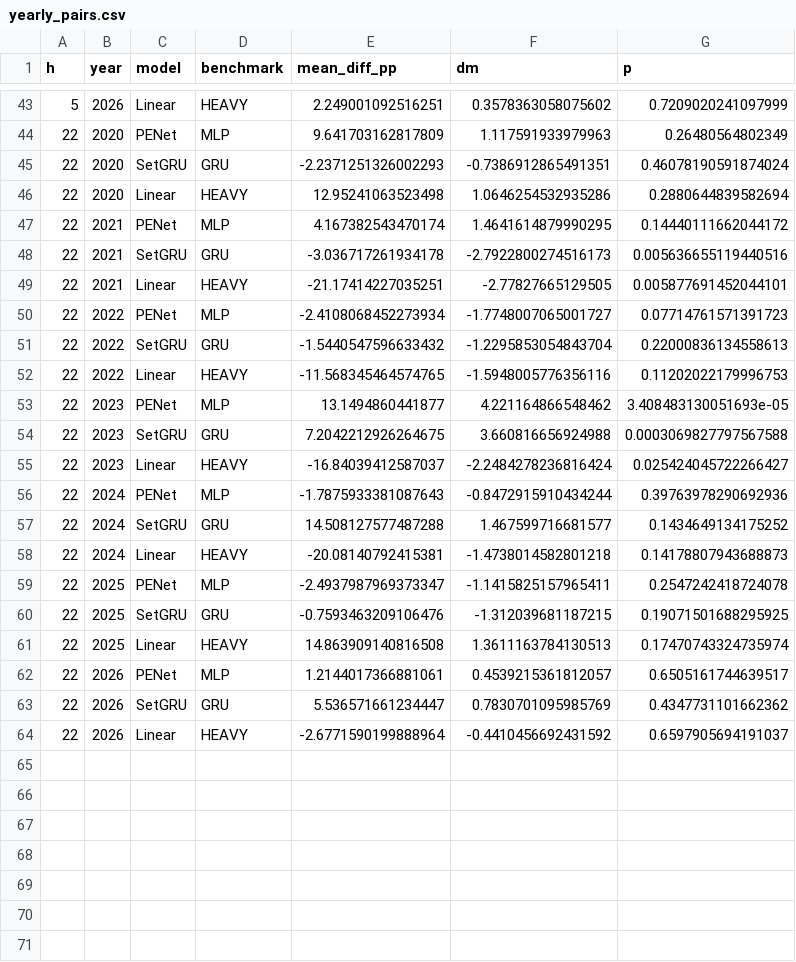
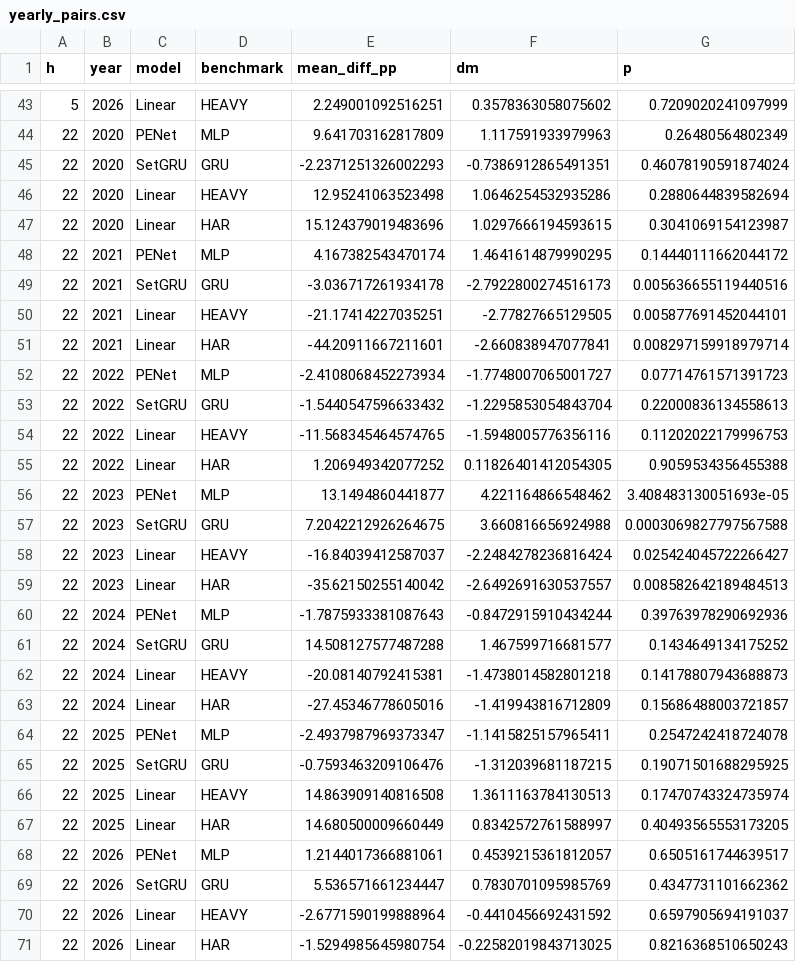
Before and after one commit to Aizen-volt/permutation-symmetry-portfolio-volatility, a CSV file: replication/results/main/tables/yearly_pairs.csv, drawn as a sheet; only a part is shown, gaps mark what is left out.

Commit message:
Linear model with raw inputs, SPA and fixed-smoothing tests, learning curves

```diff
--- a/replication/results/main/tables/yearly_pairs.csv
+++ b/replication/results/main/tables/yearly_pairs.csv
@@ -46,2 +46,3 @@ h,year,model,benchmark,mean_diff_pp,dm,p
 22,2020,Linear,HEAVY,12.95241063523498,1.0646254532935286,0.2880644839582694
+22,2020,Linear,HAR,15.124379019483696,1.0297666194593615,0.3041069154123987
 22,2021,PENet,MLP,4.167382543470174,1.4641614879990295,0.14440111662044172
@@ -49,2 +50,3 @@ h,year,model,benchmark,mean_diff_pp,dm,p
 22,2021,Linear,HEAVY,-21.17414227035251,-2.77827665129505,0.005877691452044101
+22,2021,Linear,HAR,-44.20911667211601,-2.660838947077841,0.008297159918979714
 22,2022,PENet,MLP,-2.4108068452273934,-1.7748007065001727,0.07714761571391723
@@ -52,2 +54,3 @@ h,year,model,benchmark,mean_diff_pp,dm,p
 22,2022,Linear,HEAVY,-11.568345464574765,-1.5948005776356116,0.11202022179996753
+22,2022,Linear,HAR,1.206949342077252,0.11826401412054305,0.9059534356455388
 22,2023,PENet,MLP,13.1494860441877,4.221164866548462,3.408483130051693e-05
@@ -55,2 +58,3 @@ h,year,model,benchmark,mean_diff_pp,dm,p
 22,2023,Linear,HEAVY,-16.84039412587037,-2.2484278236816424,0.025424045722266427
+22,2023,Linear,HAR,-35.62150255140042,-2.6492691630537557,0.008582642189484513
 22,2024,PENet,MLP,-1.7875933381087643,-0.8472915910434244,0.39763978290692936
@@ -58,2 +62,3 @@ h,year,model,benchmark,mean_diff_pp,dm,p
 22,2024,Linear,HEAVY,-20.08140792415381,-1.4738014582801218,0.14178807943688873
+22,2024,Linear,HAR,-27.45346778605016,-1.419943816712809,0.15686488003721857
 22,2025,PENet,MLP,-2.4937987969373347,-1.1415825157965411,0.2547242418724078
@@ -61,2 +66,3 @@ h,year,model,benchmark,mean_diff_pp,dm,p
 22,2025,Linear,HEAVY,14.863909140816508,1.3611163784130513,0.17470743324735974
+22,2025,Linear,HAR,14.680500009660449,0.8342572761588997,0.40493565553173205
 22,2026,PENet,MLP,1.2144017366881061,0.4539215361812057,0.6505161744639517
@@ -64 +70,2 @@ h,year,model,benchmark,mean_diff_pp,dm,p
 22,2026,Linear,HEAVY,-2.6771590199888964,-0.4410456692431592,0.6597905694191037
+22,2026,Linear,HAR,-1.5294985645980754,-0.22582019843713025,0.8216368510650243
```
Also changed, not shown: replication/results/main/tables/yearly_summary.csv, replication/results_stocks/main/tables/yearly_pairs.csv, 26 other files.
